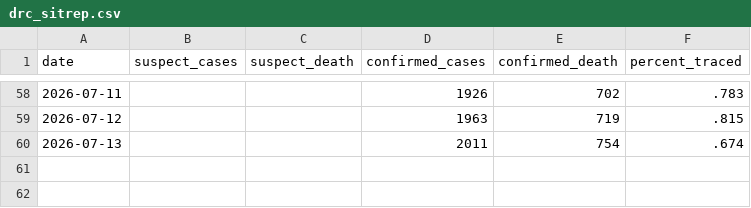
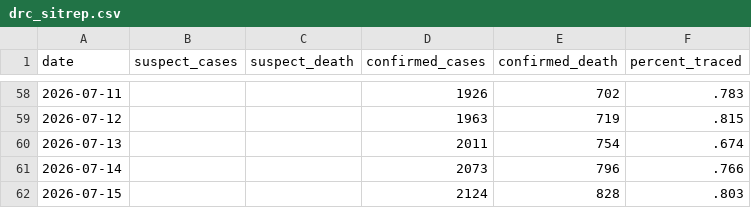
Before and after one commit to wzmli/ebola_2026, a CSV file: drc_sitrep.csv, drawn as a sheet; only a part is shown, gaps mark what is left out; the diff names each change by its address in the sheet, - before the commit and + after, or states it on an @@ line.

Commit message:
Autocommit

```diff
--- a/drc_sitrep.csv
+++ b/drc_sitrep.csv
+row 61: 2026-07-14 |  |  | 2073 | 796 | .766
+row 62: 2026-07-15 |  |  | 2124 | 828 | .803
```
